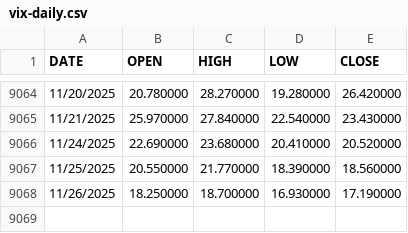
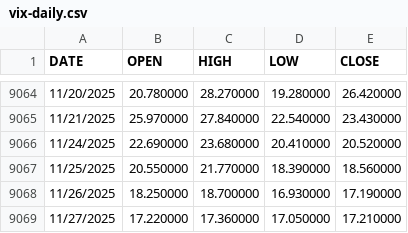
Before and after one commit to nongsittiwat/finance-vix, a CSV file: data/vix-daily.csv, drawn as a sheet; only a part is shown, gaps mark what is left out.

```diff
--- a/data/vix-daily.csv
+++ b/data/vix-daily.csv
@@ -9068 +9068,2 @@ DATE,OPEN,HIGH,LOW,CLOSE
 11/26/2025,18.250000,18.700000,16.930000,17.190000
+11/27/2025,17.220000,17.360000,17.050000,17.210000
```
